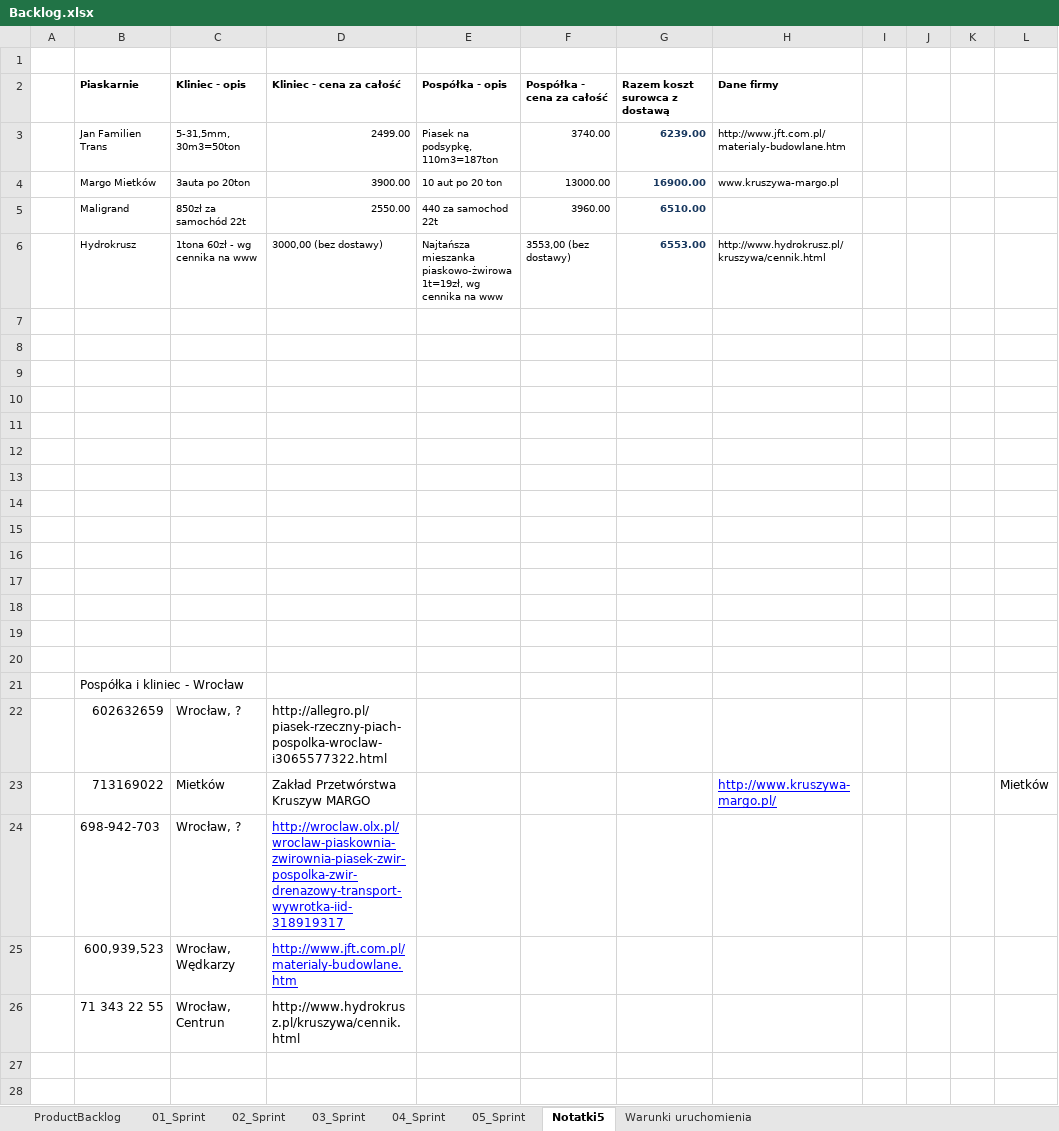
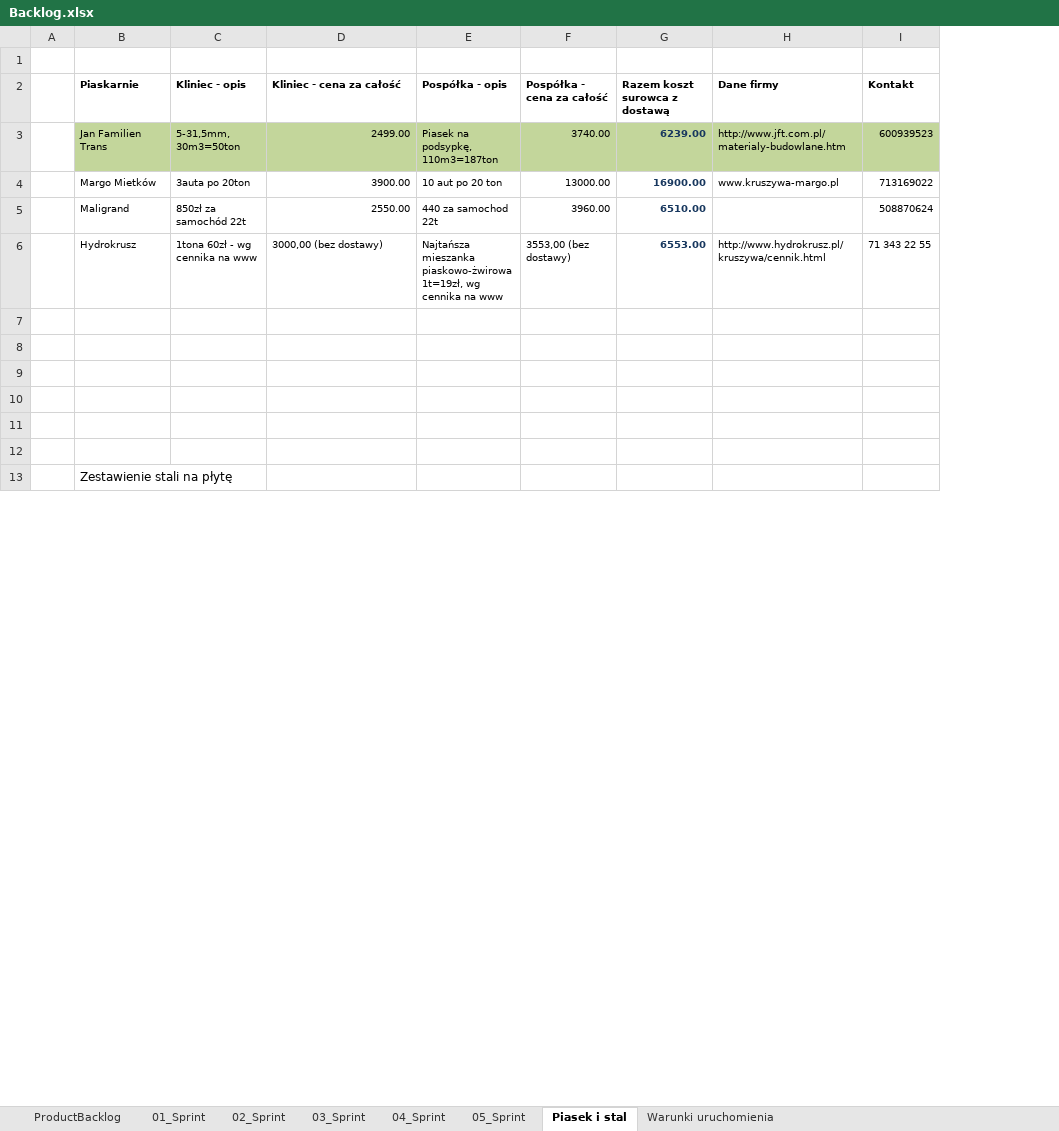
Before and after one commit to bajo2000/mati-sloncowati, an Excel workbook: plan/Backlog.xlsx, sheet Piasek i stal, drawn as a sheet; only a part is shown; values as stored, in another font and other column widths than the file's, no borders; table styles not drawn; removed rows and columns are numbered as before the commit, all else as after; the diff covers the shown part only; the diff names each change by its address in the sheet, - before the commit and + after, or states it on an @@ line.

```diff
--- a/plan/Backlog.xlsx (sheet Piasek i stal)
+++ b/plan/Backlog.xlsx (sheet Piasek i stal)
-sheet tab: Notatki5
+sheet tab: Piasek i stal
-column I, empty
-column J, empty
-column K, empty
-column L, empty
+column I (Kontakt), rows 3-6: 600939523 | 713169022 | 508870624 | 71 343 22 55
-B3:H3 fill: none
+B3:H3 fill: #C3D69B
-row 13: (empty)
-row 14: (empty)
-row 15: (empty)
-row 16: (empty)
-row 17: (empty)
-row 18: (empty)
-row 19: (empty)
-row 20: (empty)
-B13 (Piaskarnie): Pospółka i kliniec - Wrocław
+B13 (Piaskarnie): Zestawienie stali na płytę
-row 22:  | 602632659 | Wrocław, ? | http://allegro.pl/piasek-rzeczny-piach-pospolka-wroclaw-i3065577322.html
-row 23:  | 713169022 | Mietków | Zakład Przetwórstwa Kruszyw MARGO |  |  |  | http://www.kruszywa-margo.pl/ |  |  |  | Mietków
-row 24:  | 698-942-703 | Wrocław, ? | http://wroclaw.olx.pl/wroclaw-piaskownia-zwirownia-piasek-zwir-pospolka-zwir-drenazowy-transport-wywrotka-iid-318919317
-row 25:  | 600,939,523 | Wrocław, Wędkarzy | http://www.jft.com.pl/materialy-budowlane.htm
-row 26:  | 71 343 22 55 | Wrocław, Centrun | http://www.hydrokrusz.pl/kruszywa/cennik.html
-row 27: (empty)
-row 28: (empty)
```
Also changed, not shown: 4 removed rows and 1 edited cell elsewhere in this sheet, sheet 05_Sprint, sheet Warunki uruchomienia, formulas that keep their value, charts or pictures.
